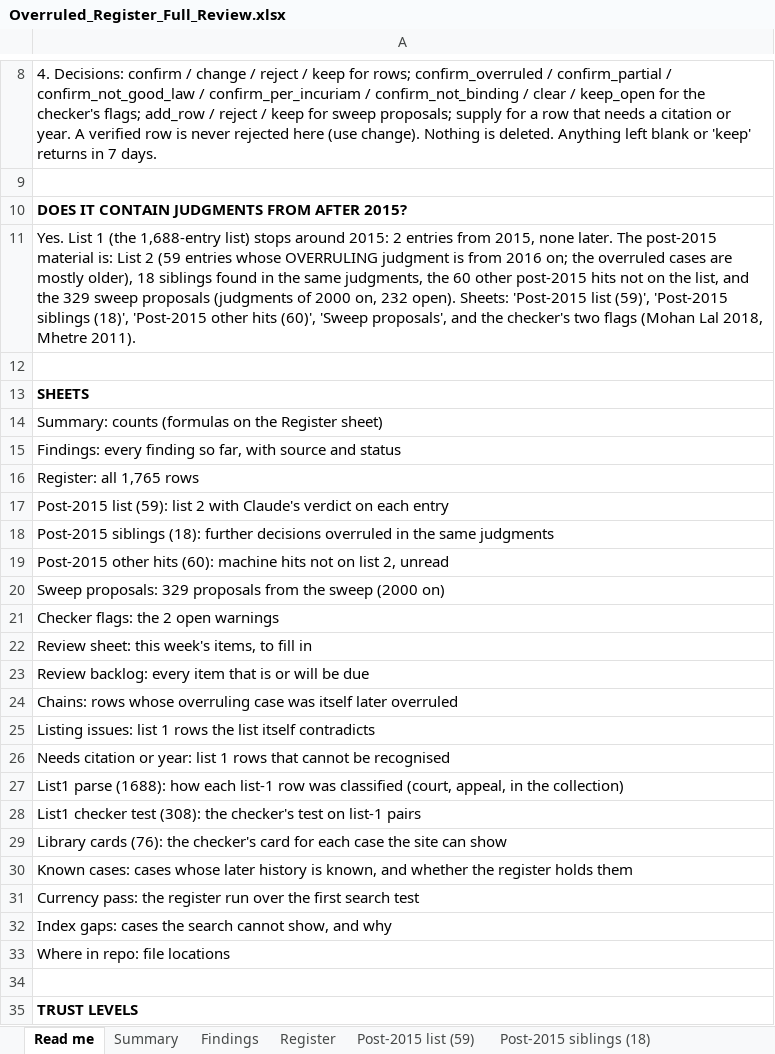
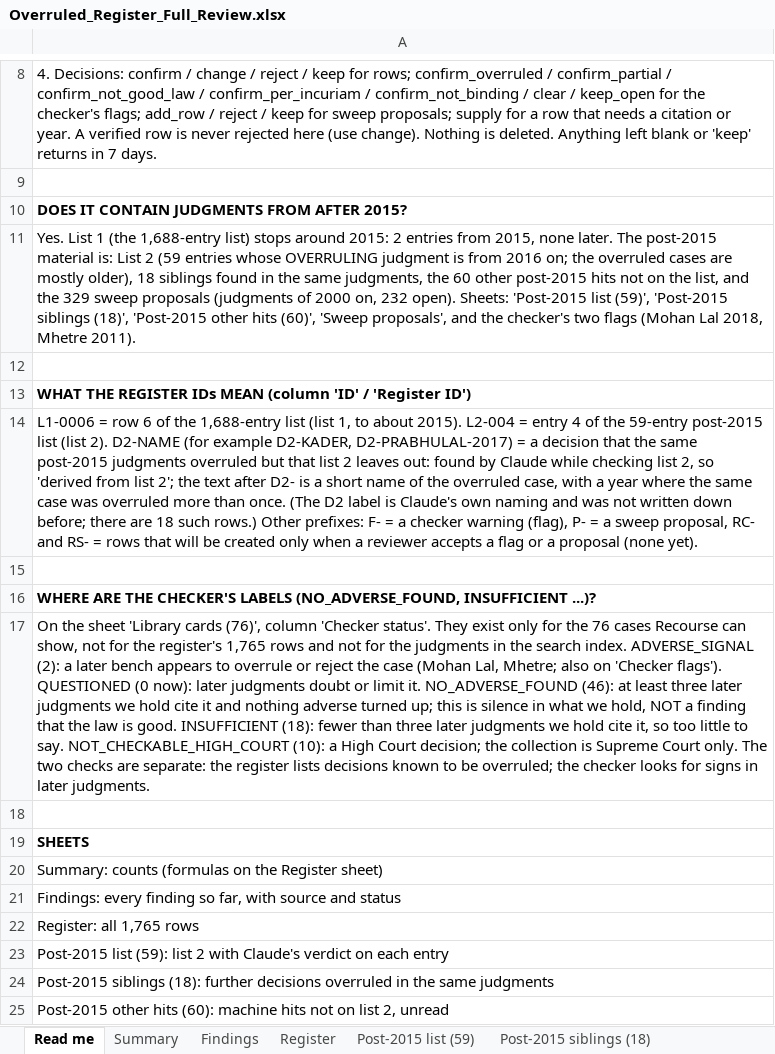
Before and after one commit to Tanbir-Ahm/recourse-sci-pool, an Excel workbook: register_review/2026-10-08/Overruled_Register_Full_Review.xlsx, sheet Read me, drawn as a sheet; only a part is shown, gaps mark what is left out; the shorter side is filled out with more unchanged rows; values as stored, in another font and other column widths than the file's, no borders; the diff names each change by its address in the sheet, - before the commit and + after, or states it on an @@ line.

```diff
--- a/register_review/2026-10-08/Overruled_Register_Full_Review.xlsx (sheet Read me)
+++ b/register_review/2026-10-08/Overruled_Register_Full_Review.xlsx (sheet Read me)
+row 13: WHAT THE REGISTER IDs MEAN (column 'ID' / 'Register ID')
+row 14: L1-0006 = row 6 of the 1,688-entry list (list 1, to about 2015). L2-004 = entry 4 of the 59-entry post-2015 list (list 2). D2-NAME (for example D2-KADER, D2-PRABHULAL-2017) = a decision that the same post-2015 judgments overruled but that list 2 leaves out: found by Claude while checking list 2, so 'derived from list 2'; the text after D2- is a short name of the overruled case, with a year where the same case was overruled more than once. (The D2 label is Claude's own naming and was not written down before; there are 18 such rows.) Other prefixes: F- = a checker warning (flag), P- = a sweep proposal, RC- and RS- = rows that will be created only when a reviewer accepts a flag or a proposal (none yet).
+row 15: (empty)
+row 16: WHERE ARE THE CHECKER'S LABELS (NO_ADVERSE_FOUND, INSUFFICIENT ...)?
+row 17: On the sheet 'Library cards (76)', column 'Checker status'. They exist only for the 76 cases Recourse can show, not for the register's 1,765 rows and not for the judgments in the search index. ADVERSE_SIGNAL (2): a later bench appears to overrule or reject the case (Mohan Lal, Mhetre; also on 'Checker flags'). QUESTIONED (0 now): later judgments doubt or limit it. NO_ADVERSE_FOUND (46): at least three later judgments we hold cite it and nothing adverse turned up; this is silence in what we hold, NOT a finding that the law is good. INSUFFICIENT (18): fewer than three later judgments we hold cite it, so too little to say. NOT_CHECKABLE_HIGH_COURT (10): a High Court decision; the collection is Supreme Court only. The two checks are separate: the register lists decisions known to be overruled; the checker looks for signs in later judgments.
+row 18: (empty)
```
Also changed, not shown: sheet Post-2015 siblings (18), 2 other files.
